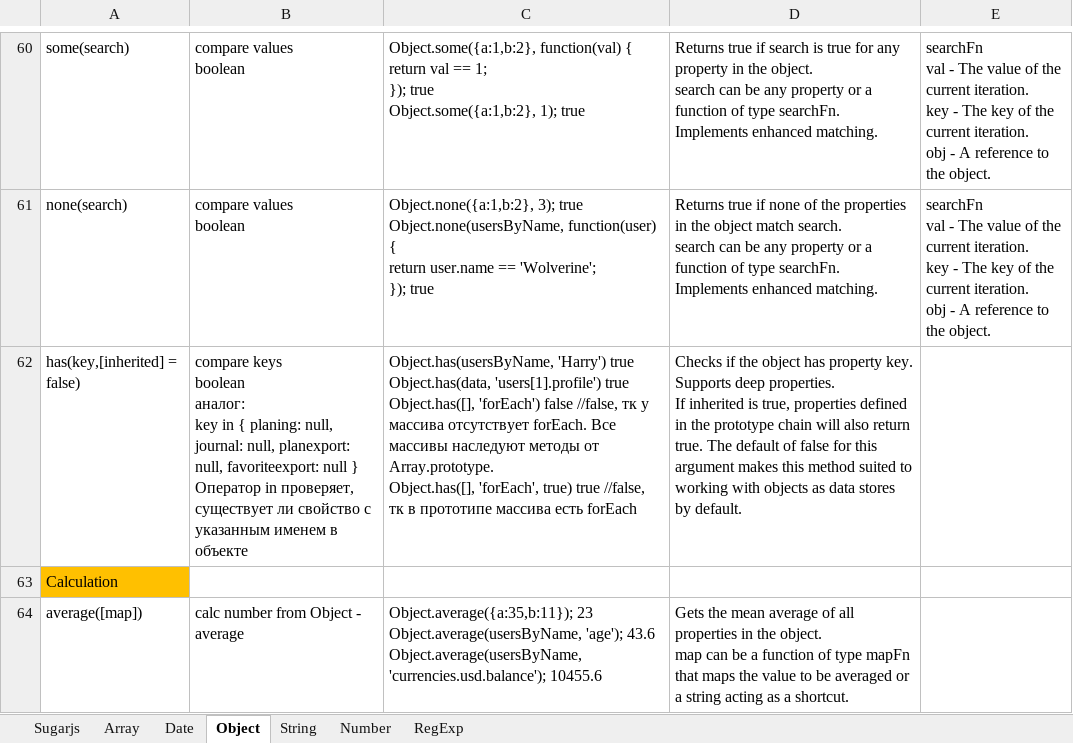
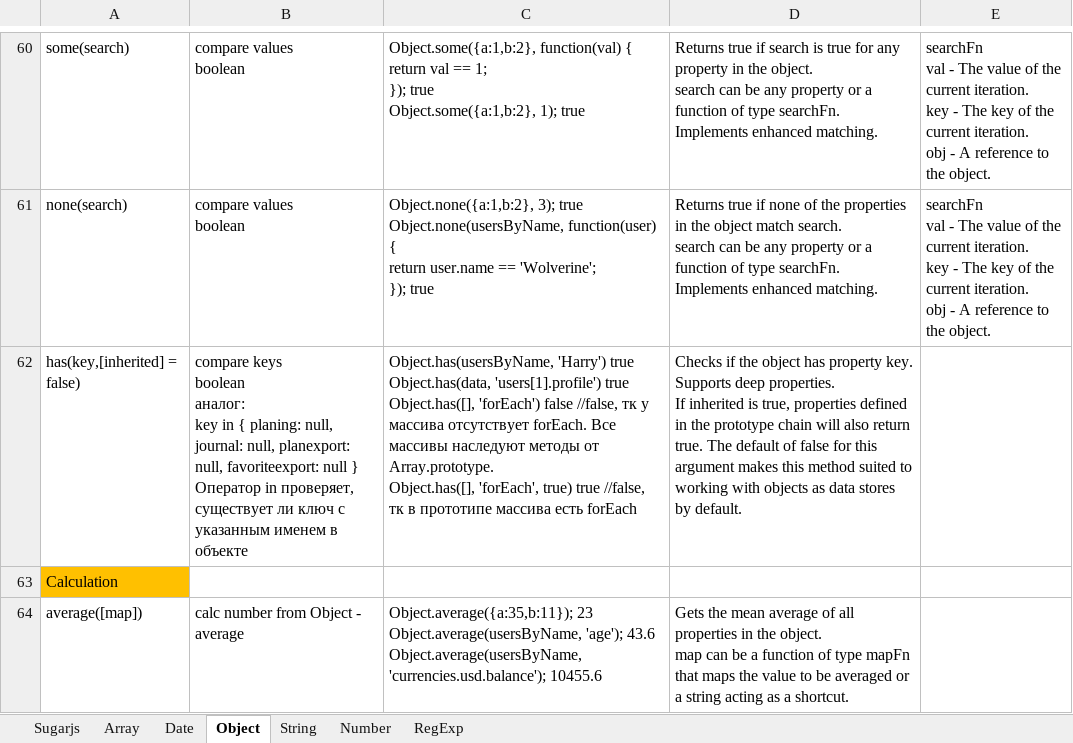
Before and after one commit to AlexServGE/GB_Developer_Workbook, an Excel workbook: 4 четверть_13_JavaScript_sugarJS.xlsx, sheet Object, drawn as a sheet; only a part is shown, gaps mark what is left out; values as stored, in another font and other column widths than the file's, no borders; the diff names each change by its address in the sheet, - before the commit and + after, or states it on an @@ line.

```diff
--- a/4 четверть_13_JavaScript_sugarJS.xlsx (sheet Object)
+++ b/4 четверть_13_JavaScript_sugarJS.xlsx (sheet Object)
-B62: …существует ли свойство с указанным…
+B62: …существует ли ключ с указанным…
```
Also changed, not shown: # четверть_#_полезные ссылки для тестирования сайтов рассылок.xlsx, 4 четверть_26_Cursor.xlsx, 1 other file.
